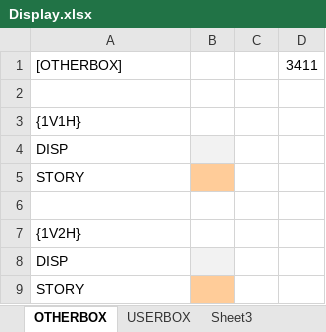
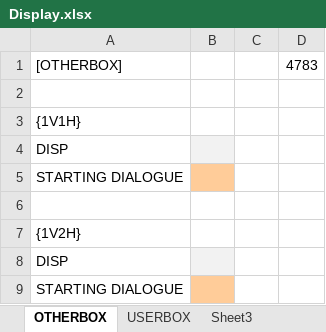
Before and after one commit to Applehihi/ExcelRPG, an Excel workbook: Excel RPG/Game/Display.xlsx, sheet OTHERBOX, drawn as a sheet; values as stored, in another font and other column widths than the file's, no borders; the diff names each change by its address in the sheet, - before the commit and + after, or states it on an @@ line.

```diff
--- a/Excel RPG/Game/Display.xlsx (sheet OTHERBOX)
+++ b/Excel RPG/Game/Display.xlsx (sheet OTHERBOX)
-D1: 3411
+D1: 4783
-A5: STORY
+A5: STARTING DIALOGUE
-A9: STORY
+A9: STARTING DIALOGUE
```
Also changed, not shown: sheet USERBOX, formulas that keep their value, Excel RPG/Game/Computation.xlsx, Excel RPG/Game/Game.xlsx, 2 other files.
